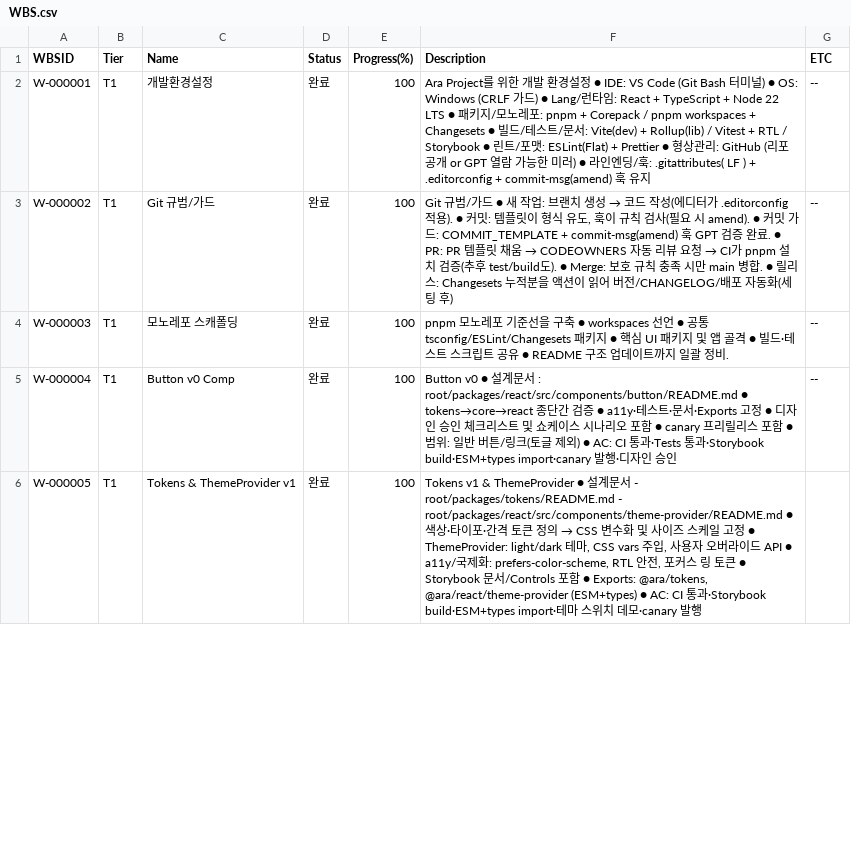
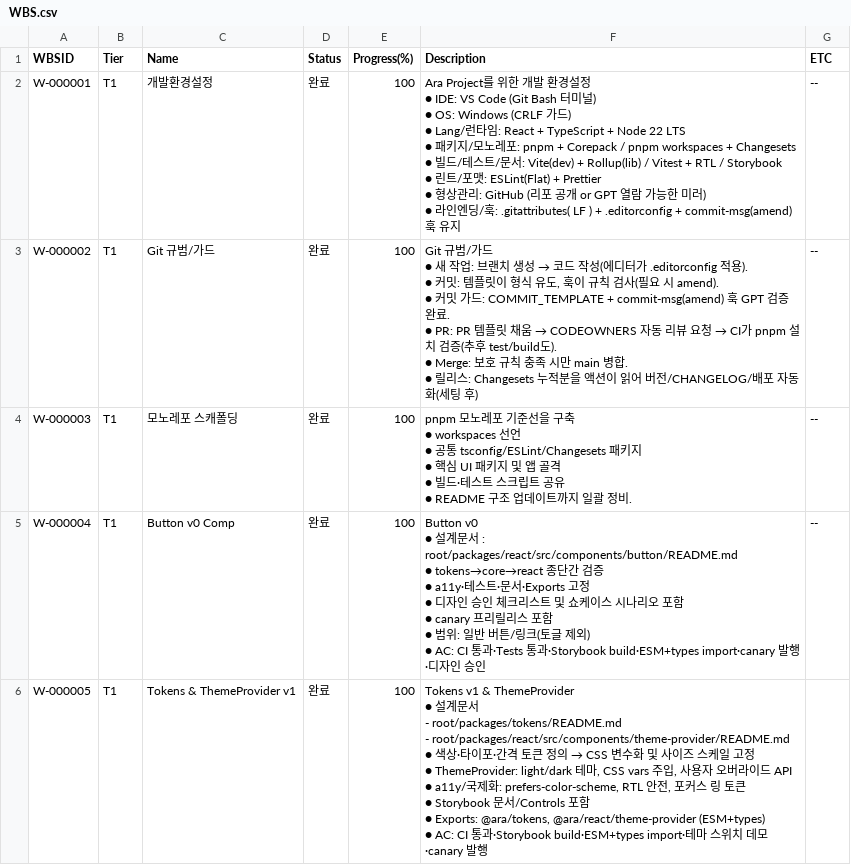
Before and after one commit to CompNh/ara, a CSV file: planning/WBS.csv, drawn as a sheet; only a part is shown; the diff covers the shown part only.

```diff
--- a/planning/WBS.csv
+++ b/planning/WBS.csv
@@ -1,6 +1,41 @@
 WBSID,Tier,Name,Status,Progress(%),Description,ETC
-W-000001,T1,개발환경설정,완료,100,Ara Project를 위한 개발 환경설정 ● IDE: VS Code (Git Bash 터미널) ● OS: Windows (CRLF 가드) ●  Lang/런타임: React + TypeScript + Node 22 LTS ●  패키지/모노레포: pnpm + Corepack / pnpm workspaces + Changesets ●  빌드/테스트/문서: Vite(dev) + Rollup(lib) / Vitest + RTL / Storybook ● 린트/포맷: ESLint(Flat) + Prettier ● 형상관리: GitHub (리포 공개 or GPT 열람 가능한 미러) ● 라인엔딩/훅: .gitattributes( LF ) + .editorconfig + commit-msg(amend) 훅 유지,--
-W-000002,T1,Git 규범/가드,완료,100,"Git 규범/가드 ● 새 작업: 브랜치 생성 → 코드 작성(에디터가 .editorconfig 적용). ● 커밋: 템플릿이 형식 유도, 훅이 규칙 검사(필요 시 amend). ● 커밋 가드: COMMIT_TEMPLATE + commit-msg(amend) 훅 GPT 검증 완료. ● PR: PR 템플릿 채움 → CODEOWNERS 자동 리뷰 요청 → CI가 pnpm 설치 검증(추후 test/build도). ● Merge: 보호 규칙 충족 시만 main 병합. ● 릴리스: Changesets 누적분을 액션이 읽어 버전/CHANGELOG/배포 자동화(세팅 후)",--
-W-000003,T1,모노레포 스캐폴딩,완료,100,pnpm 모노레포 기준선을 구축 ● workspaces 선언 ● 공통 tsconfig/ESLint/Changesets 패키지 ● 핵심 UI 패키지 및 앱 골격 ● 빌드·테스트 스크립트 공유 ● README 구조 업데이트까지 일괄 정비.,--
-W-000004,T1,Button v0 Comp,완료,100,Button v0 ● 설계문서 : root/packages/react/src/components/button/README.md ● tokens→core→react 종단간 검증 ● a11y·테스트·문서·Exports 고정 ● 디자인 승인 체크리스트 및 쇼케이스 시나리오 포함 ● canary 프리릴리스 포함 ● 범위: 일반 버튼/링크(토글 제외) ● AC: CI 통과·Tests 통과·Storybook build·ESM+types import·canary 발행·디자인 승인,--
-W-000005,T1,Tokens & ThemeProvider v1,완료,100,"Tokens v1 & ThemeProvider ● 설계문서          - root/packages/tokens/README.md          - root/packages/react/src/components/theme-provider/README.md ● 색상·타이포·간격 토큰 정의 → CSS 변수화 및 사이즈 스케일 고정 ● ThemeProvider: light/dark 테마, CSS vars 주입, 사용자 오버라이드 API ● a11y/국제화: prefers-color-scheme, RTL 안전, 포커스 링 토큰 ● Storybook 문서/Controls 포함 ● Exports: @ara/tokens, @ara/react/theme-provider (ESM+types) ● AC: CI 통과·Storybook build·ESM+types import·테마 스위치 데모·canary 발행",
+W-000001,T1,개발환경설정,완료,100,"Ara Project를 위한 개발 환경설정
+ ● IDE: VS Code (Git Bash 터미널)
+ ● OS: Windows (CRLF 가드)
+ ●  Lang/런타임: React + TypeScript + Node 22 LTS
+ ●  패키지/모노레포: pnpm + Corepack / pnpm workspaces + Changesets
+ ●  빌드/테스트/문서: Vite(dev) + Rollup(lib) / Vitest + RTL / Storybook
+ ● 린트/포맷: ESLint(Flat) + Prettier
+ ● 형상관리: GitHub (리포 공개 or GPT 열람 가능한 미러)
+ ● 라인엔딩/훅: .gitattributes( LF ) + .editorconfig + commit-msg(amend) 훅 유지",--
+W-000002,T1,Git 규범/가드,완료,100,"Git 규범/가드
+ ● 새 작업: 브랜치 생성 → 코드 작성(에디터가 .editorconfig 적용).
+ ● 커밋: 템플릿이 형식 유도, 훅이 규칙 검사(필요 시 amend).
+ ● 커밋 가드: COMMIT_TEMPLATE + commit-msg(amend) 훅 GPT 검증 완료.
+ ● PR: PR 템플릿 채움 → CODEOWNERS 자동 리뷰 요청 → CI가 pnpm 설치 검증(추후 test/build도).
+ ● Merge: 보호 규칙 충족 시만 main 병합.
+ ● 릴리스: Changesets 누적분을 액션이 읽어 버전/CHANGELOG/배포 자동화(세팅 후)",--
+W-000003,T1,모노레포 스캐폴딩,완료,100,"pnpm 모노레포 기준선을 구축
+ ● workspaces 선언
+ ● 공통 tsconfig/ESLint/Changesets 패키지
+ ● 핵심 UI 패키지 및 앱 골격
+ ● 빌드·테스트 스크립트 공유
+ ● README 구조 업데이트까지 일괄 정비.",--
+W-000004,T1,Button v0 Comp,완료,100,"Button v0
+ ● 설계문서 : root/packages/react/src/components/button/README.md
+ ● tokens→core→react 종단간 검증
+ ● a11y·테스트·문서·Exports 고정
+ ● 디자인 승인 체크리스트 및 쇼케이스 시나리오 포함
+ ● canary 프리릴리스 포함
+ ● 범위: 일반 버튼/링크(토글 제외)
+ ● AC: CI 통과·Tests 통과·Storybook build·ESM+types import·canary 발행·디자인 승인",--
+W-000005,T1,Tokens & ThemeProvider v1,완료,100,"Tokens v1 & ThemeProvider
+ ● 설계문서
+          - root/packages/tokens/README.md
+          - root/packages/react/src/components/theme-provider/README.md
+ ● 색상·타이포·간격 토큰 정의 → CSS 변수화 및 사이즈 스케일 고정
+ ● ThemeProvider: light/dark 테마, CSS vars 주입, 사용자 오버라이드 API
+ ● a11y/국제화: prefers-color-scheme, RTL 안전, 포커스 링 토큰
+ ● Storybook 문서/Controls 포함
+ ● Exports: @ara/tokens, @ara/react/theme-provider (ESM+types)
+ ● AC: CI 통과·Storybook build·ESM+types import·테마 스위치 데모·canary 발행",
```
Also changed, not shown: 5 edited cells elsewhere in this file, planning/Tasks.csv.
